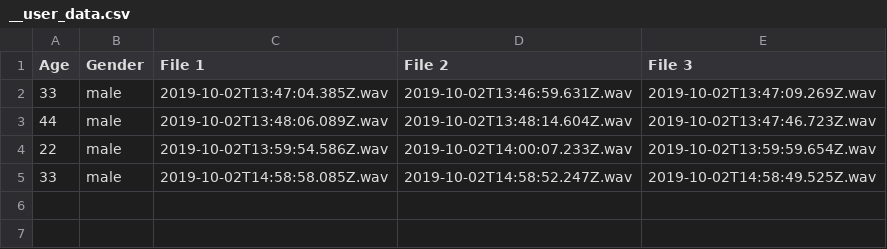
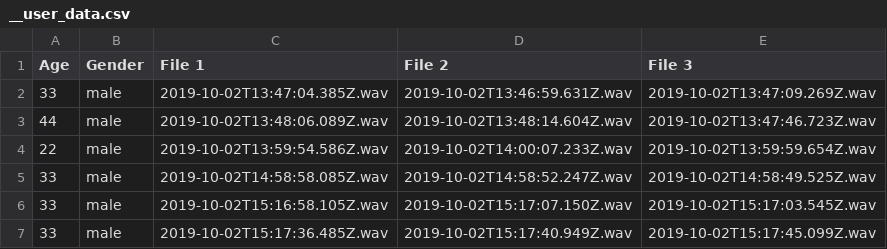
Before and after one commit to pureYu/hipcam_amazon_Mturk, a CSV file: server/__user_data.csv, drawn as a sheet.

```diff
--- a/server/__user_data.csv
+++ b/server/__user_data.csv
@@ -5 +5,3 @@ Age,Gender,File 1,File 2,File 3
 33,male,2019-10-02T14:58:58.085Z.wav,2019-10-02T14:58:52.247Z.wav,2019-10-02T14:58:49.525Z.wav
+33,male,2019-10-02T15:16:58.105Z.wav,2019-10-02T15:17:07.150Z.wav,2019-10-02T15:17:03.545Z.wav
+33,male,2019-10-02T15:17:36.485Z.wav,2019-10-02T15:17:40.949Z.wav,2019-10-02T15:17:45.099Z.wav
```
Also changed, not shown: 2 other files.
